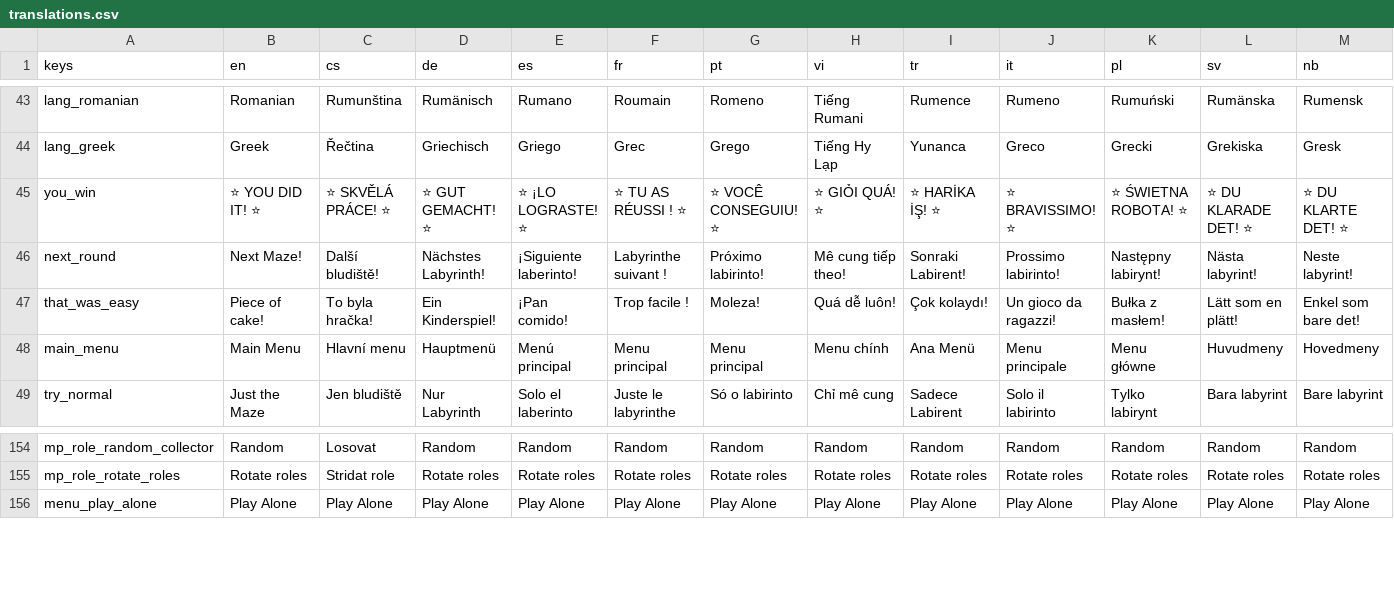
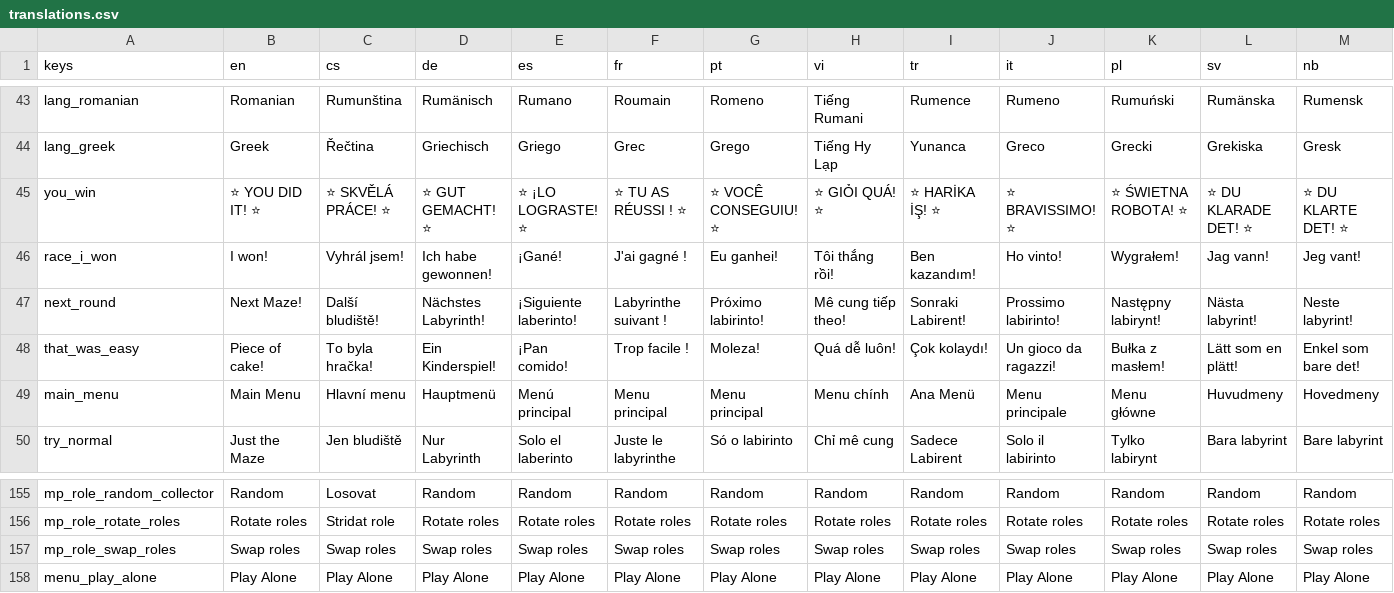
Before and after one commit to hausie007/LearingTVMaze, a CSV file: data/translations.csv, drawn as a sheet; only a part is shown, gaps mark what is left out; rows hold the shown columns only; the diff names each change by its address in the sheet, - before the commit and + after, or states it on an @@ line.

```diff
--- a/data/translations.csv
+++ b/data/translations.csv
+row 46: race_i_won | I won! | Vyhrál jsem! | Ich habe gewonnen! | ¡Gané! | J'ai gagné ! | Eu ganhei! | Tôi thắng rồi! | Ben kazandım! | Ho vinto! | Wygrałem! | Jag vann! | Jeg vant!
+row 157: mp_role_swap_roles | Swap roles | Swap roles | Swap roles | Swap roles | Swap roles | Swap roles | Swap roles | Swap roles | Swap roles | Swap roles | Swap roles | Swap roles
```
Also changed, not shown: 36 other files.
